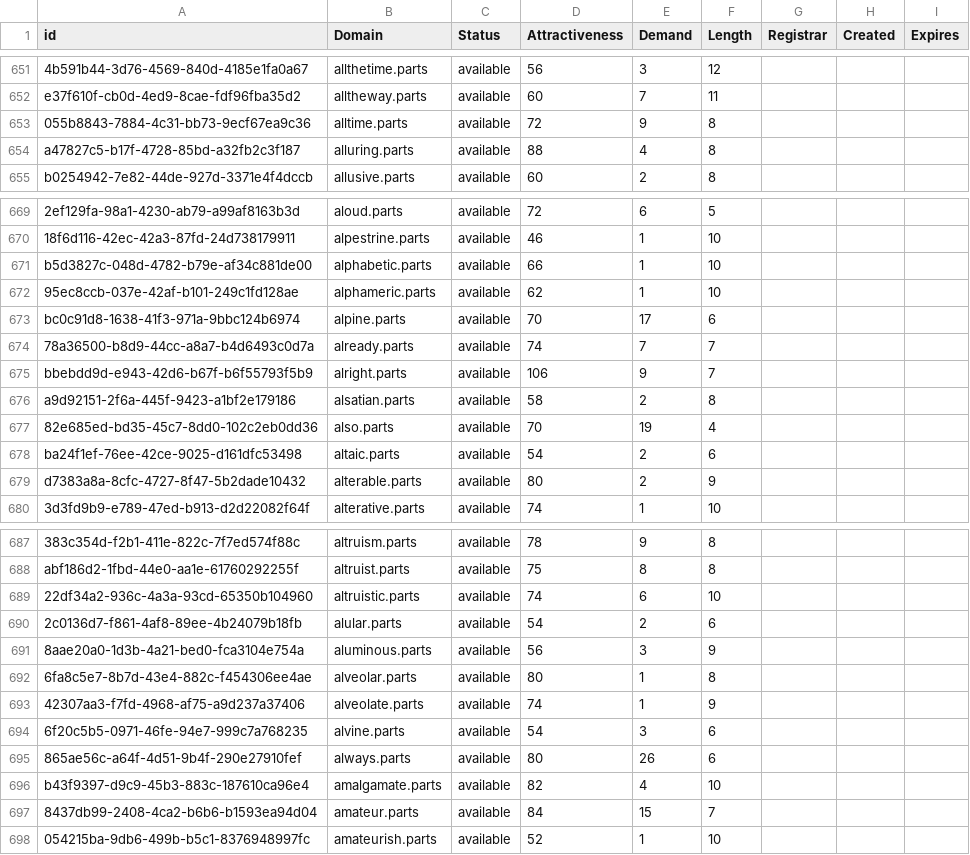
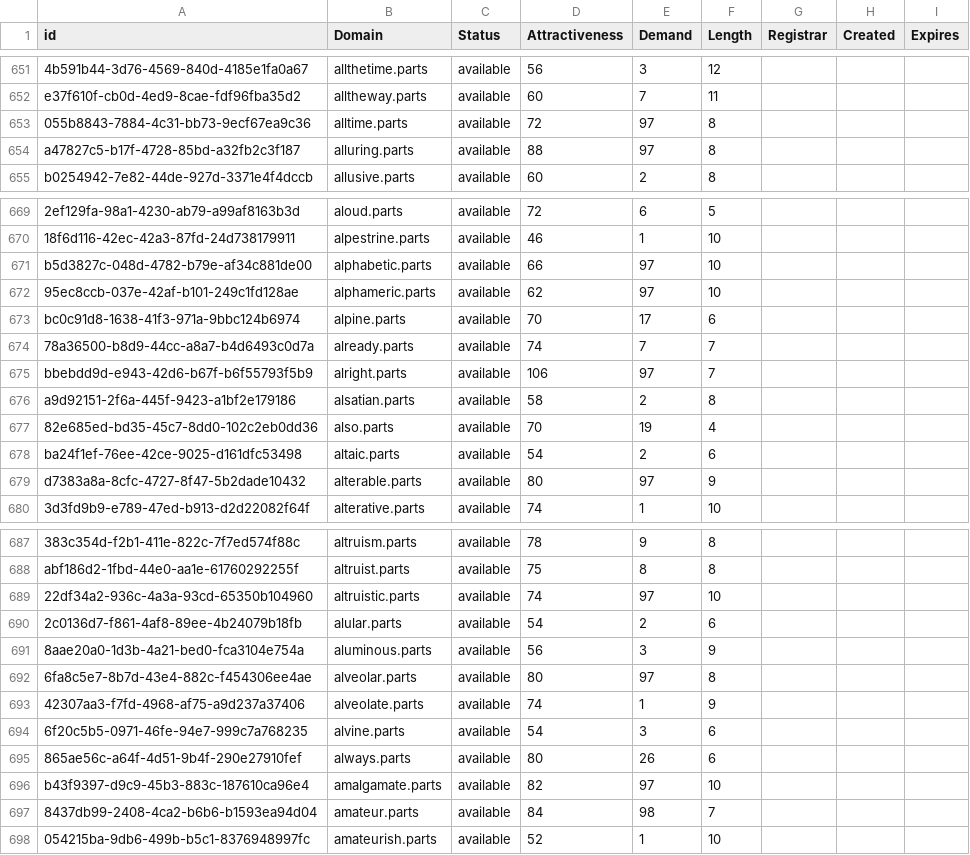
Before and after one commit to UniqueDomains/parts-oneword-domains, a CSV file: parts.csv, drawn as a sheet; only a part is shown, gaps mark what is left out; the diff covers the shown part only; the diff names each change by its address in the sheet, - before the commit and + after, or states it on an @@ line.

Commit message:
Domains update

```diff
--- a/parts.csv
+++ b/parts.csv
-E653 (Demand): 9
+E653 (Demand): 97
-E654 (Demand): 4
+E654 (Demand): 97
-E671:E672 (Demand): 1
+E671:E672 (Demand): 97
-E675 (Demand): 9
+E675 (Demand): 97
-E679 (Demand): 2
+E679 (Demand): 97
-E689 (Demand): 6
+E689 (Demand): 97
-E692 (Demand): 1
+E692 (Demand): 97
-E696 (Demand): 4
+E696 (Demand): 97
-E697 (Demand): 15
+E697 (Demand): 98
```
Also changed, not shown: 44 edited cells elsewhere in this file, 1 other file.
